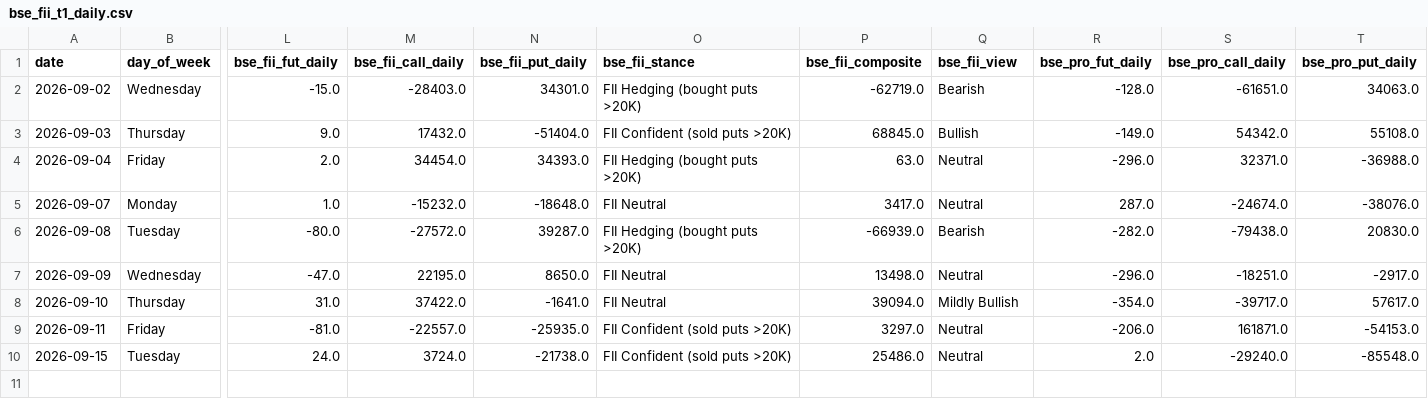
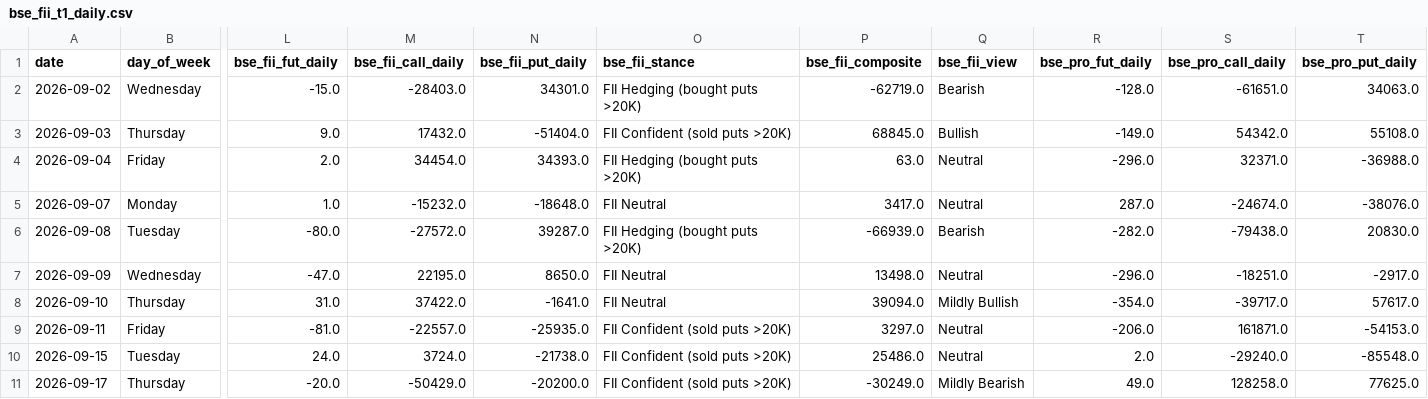
Before and after one commit to manish70158/vix-backtest-analysis, a CSV file: sensex-analysis/bse_fii_t1_daily.csv, drawn as a sheet; only a part is shown, gaps mark what is left out; rows hold the shown columns only; the diff names each change by its address in the sheet, - before the commit and + after, or states it on an @@ line.

Commit message:
Add Sep 17 BSE forward-signal row
BSE FII/PRO computed from Sep 16 OI (T-1) vs Sep 15 (T-2);
price/VIX columns left blank until the day trades.

```diff
--- a/sensex-analysis/bse_fii_t1_daily.csv
+++ b/sensex-analysis/bse_fii_t1_daily.csv
+row 11: 2026-09-17 | Thursday | -20.0 | -50429.0 | -20200.0 | FII Confident (sold puts >20K) | -30249.0 | Mildly Bearish | 49.0 | 128258.0 | 77625.0
```
Also changed, not shown: 1 other file.
